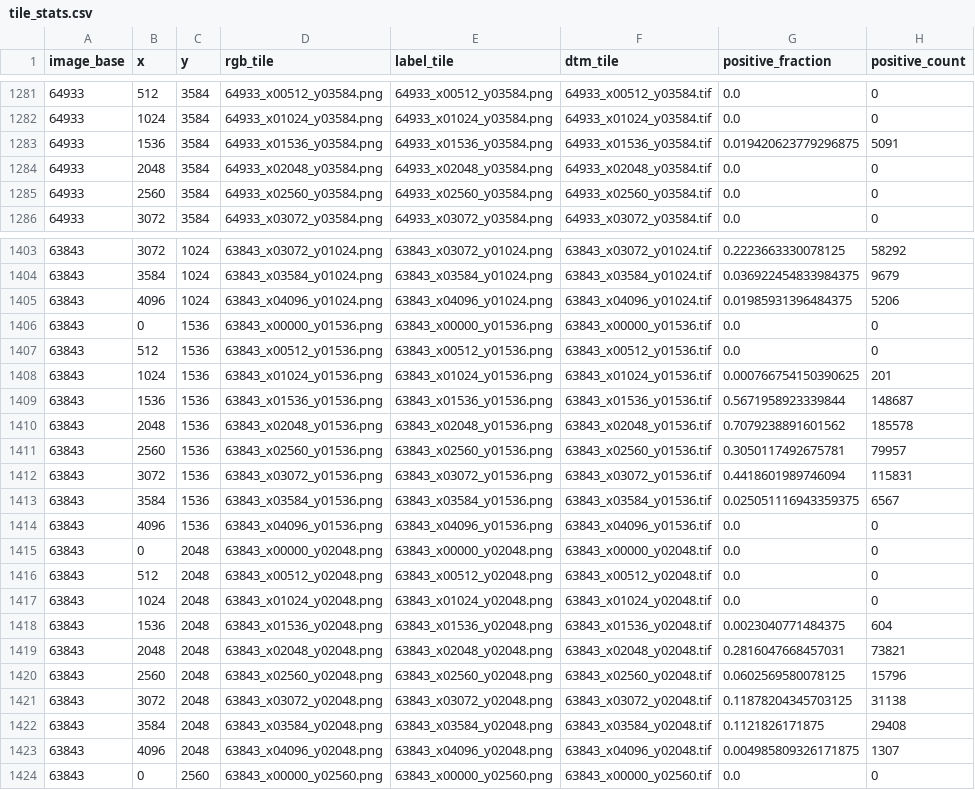
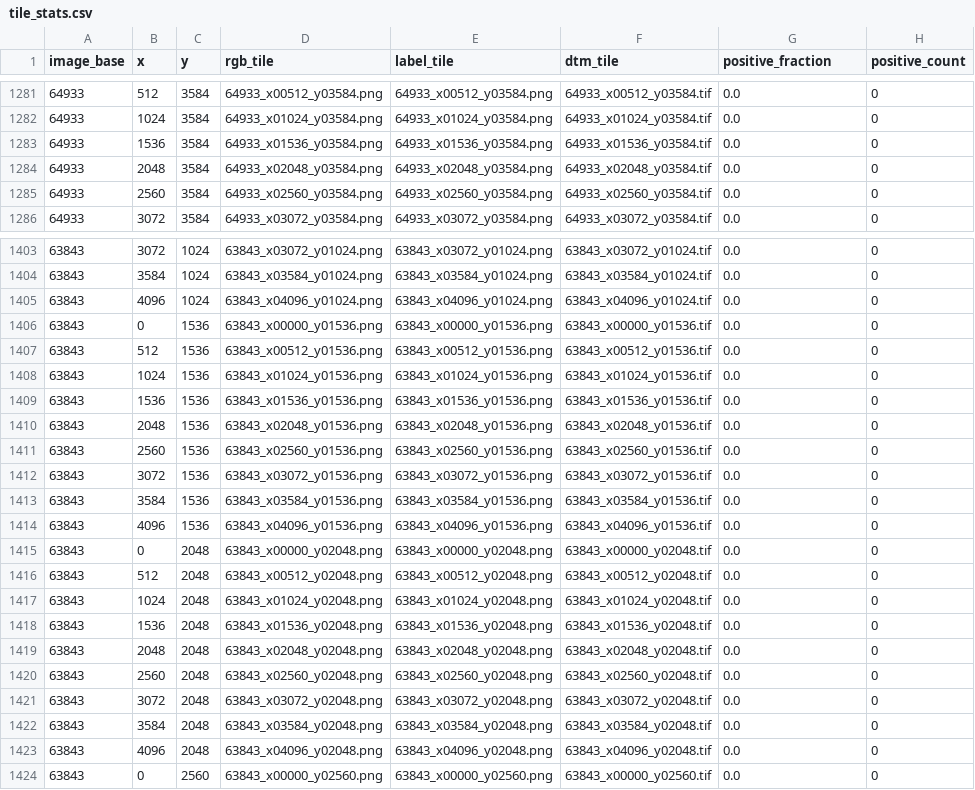
Before and after one commit to MuradPats/hillfort-transformer, a CSV file: tile_stats.csv, drawn as a sheet; only a part is shown, gaps mark what is left out; the diff covers the shown part only.

```diff
--- a/tile_stats.csv
+++ b/tile_stats.csv
@@ -1282,3 +1282,3 @@ image_base,x,y,rgb_tile,label_tile,dtm_tile,positive_fraction,positive_count
 64933,1024,3584,64933_x01024_y03584.png,64933_x01024_y03584.png,64933_x01024_y03584.tif,0.0,0
-64933,1536,3584,64933_x01536_y03584.png,64933_x01536_y03584.png,64933_x01536_y03584.tif,0.019420623779296875,5091
+64933,1536,3584,64933_x01536_y03584.png,64933_x01536_y03584.png,64933_x01536_y03584.tif,0.0,0
 64933,2048,3584,64933_x02048_y03584.png,64933_x02048_y03584.png,64933_x02048_y03584.tif,0.0,0
@@ -1403,12 +1403,12 @@ image_base,x,y,rgb_tile,label_tile,dtm_tile,positive_fraction,positive_count
-63843,3072,1024,63843_x03072_y01024.png,63843_x03072_y01024.png,63843_x03072_y01024.tif,0.2223663330078125,58292
-63843,3584,1024,63843_x03584_y01024.png,63843_x03584_y01024.png,63843_x03584_y01024.tif,0.036922454833984375,9679
-63843,4096,1024,63843_x04096_y01024.png,63843_x04096_y01024.png,63843_x04096_y01024.tif,0.01985931396484375,5206
+63843,3072,1024,63843_x03072_y01024.png,63843_x03072_y01024.png,63843_x03072_y01024.tif,0.0,0
+63843,3584,1024,63843_x03584_y01024.png,63843_x03584_y01024.png,63843_x03584_y01024.tif,0.0,0
+63843,4096,1024,63843_x04096_y01024.png,63843_x04096_y01024.png,63843_x04096_y01024.tif,0.0,0
 63843,0,1536,63843_x00000_y01536.png,63843_x00000_y01536.png,63843_x00000_y01536.tif,0.0,0
 63843,512,1536,63843_x00512_y01536.png,63843_x00512_y01536.png,63843_x00512_y01536.tif,0.0,0
-63843,1024,1536,63843_x01024_y01536.png,63843_x01024_y01536.png,63843_x01024_y01536.tif,0.000766754150390625,201
-63843,1536,1536,63843_x01536_y01536.png,63843_x01536_y01536.png,63843_x01536_y01536.tif,0.5671958923339844,148687
-63843,2048,1536,63843_x02048_y01536.png,63843_x02048_y01536.png,63843_x02048_y01536.tif,0.7079238891601562,185578
-63843,2560,1536,63843_x02560_y01536.png,63843_x02560_y01536.png,63843_x02560_y01536.tif,0.3050117492675781,79957
-63843,3072,1536,63843_x03072_y01536.png,63843_x03072_y01536.png,63843_x03072_y01536.tif,0.4418601989746094,115831
-63843,3584,1536,63843_x03584_y01536.png,63843_x03584_y01536.png,63843_x03584_y01536.tif,0.025051116943359375,6567
+63843,1024,1536,63843_x01024_y01536.png,63843_x01024_y01536.png,63843_x01024_y01536.tif,0.0,0
+63843,1536,1536,63843_x01536_y01536.png,63843_x01536_y01536.png,63843_x01536_y01536.tif,0.0,0
+63843,2048,1536,63843_x02048_y01536.png,63843_x02048_y01536.png,63843_x02048_y01536.tif,0.0,0
+63843,2560,1536,63843_x02560_y01536.png,63843_x02560_y01536.png,63843_x02560_y01536.tif,0.0,0
+63843,3072,1536,63843_x03072_y01536.png,63843_x03072_y01536.png,63843_x03072_y01536.tif,0.0,0
+63843,3584,1536,63843_x03584_y01536.png,63843_x03584_y01536.png,63843_x03584_y01536.tif,0.0,0
 63843,4096,1536,63843_x04096_y01536.png,63843_x04096_y01536.png,63843_x04096_y01536.tif,0.0,0
@@ -1417,8 +1417,8 @@ image_base,x,y,rgb_tile,label_tile,dtm_tile,positive_fraction,positive_count
 63843,1024,2048,63843_x01024_y02048.png,63843_x01024_y02048.png,63843_x01024_y02048.tif,0.0,0
-63843,1536,2048,63843_x01536_y02048.png,63843_x01536_y02048.png,63843_x01536_y02048.tif,0.0023040771484375,604
-63843,2048,2048,63843_x02048_y02048.png,63843_x02048_y02048.png,63843_x02048_y02048.tif,0.2816047668457031,73821
-63843,2560,2048,63843_x02560_y02048.png,63843_x02560_y02048.png,63843_x02560_y02048.tif,0.0602569580078125,15796
-63843,3072,2048,63843_x03072_y02048.png,63843_x03072_y02048.png,63843_x03072_y02048.tif,0.11878204345703125,31138
-63843,3584,2048,63843_x03584_y02048.png,63843_x03584_y02048.png,63843_x03584_y02048.tif,0.1121826171875,29408
-63843,4096,2048,63843_x04096_y02048.png,63843_x04096_y02048.png,63843_x04096_y02048.tif,0.004985809326171875,1307
+63843,1536,2048,63843_x01536_y02048.png,63843_x01536_y02048.png,63843_x01536_y02048.tif,0.0,0
+63843,2048,2048,63843_x02048_y02048.png,63843_x02048_y02048.png,63843_x02048_y02048.tif,0.0,0
+63843,2560,2048,63843_x02560_y02048.png,63843_x02560_y02048.png,63843_x02560_y02048.tif,0.0,0
+63843,3072,2048,63843_x03072_y02048.png,63843_x03072_y02048.png,63843_x03072_y02048.tif,0.0,0
+63843,3584,2048,63843_x03584_y02048.png,63843_x03584_y02048.png,63843_x03584_y02048.tif,0.0,0
+63843,4096,2048,63843_x04096_y02048.png,63843_x04096_y02048.png,63843_x04096_y02048.tif,0.0,0
 63843,0,2560,63843_x00000_y02560.png,63843_x00000_y02560.png,63843_x00000_y02560.tif,0.0,0
```
Also changed, not shown: 130 edited cells elsewhere in this file.
